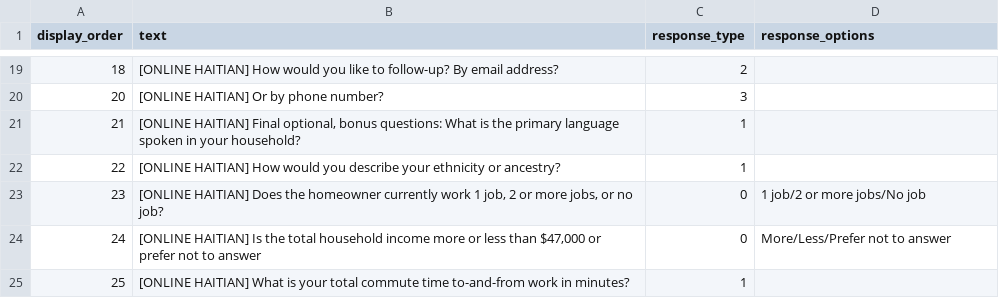
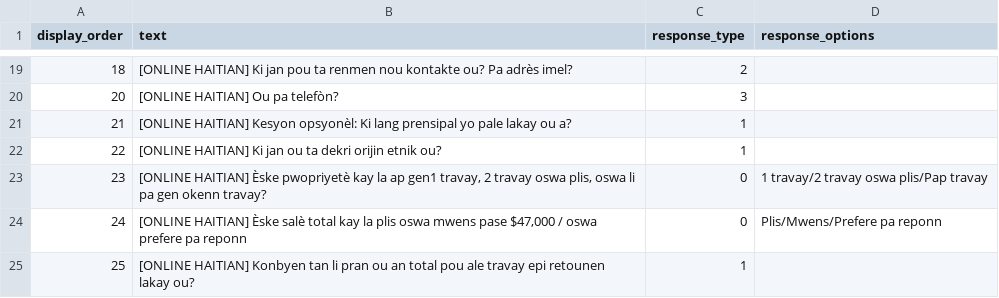
Before and after one commit to codeforboston/urban-league-heat-pump-accelerator, a CSV file: backend/lib/seeds/survey_questions/ht_online.csv, drawn as a sheet; only a part is shown, gaps mark what is left out; the diff covers the shown part only.

Commit message:
Online_survey-Haitian Creole

```diff
--- a/backend/lib/seeds/survey_questions/ht_online.csv
+++ b/backend/lib/seeds/survey_questions/ht_online.csv
@@ -19,7 +19,7 @@ display_order,text,response_type,response_options
-18,"[ONLINE HAITIAN] How would you like to follow-up? By email address?",2,""
-20,"[ONLINE HAITIAN] Or by phone number?",3,""
-21,"[ONLINE HAITIAN] Final optional, bonus questions: What is the primary language spoken in your household?",1,""
-22,"[ONLINE HAITIAN] How would you describe your ethnicity or ancestry?",1,""
-23,"[ONLINE HAITIAN] Does the homeowner currently work 1 job, 2 or more jobs, or no job?",0,"1 job/2 or more jobs/No job"
-24,"[ONLINE HAITIAN] Is the total household income more or less than $47,000 or prefer not to answer",0,"More/Less/Prefer not to answer"
-25,"[ONLINE HAITIAN] What is your total commute time to-and-from work in minutes?",1,""
+18,[ONLINE HAITIAN] Ki jan pou ta renmen nou kontakte ou? Pa adrès imel?,2,
+20,[ONLINE HAITIAN] Ou pa telefòn?,3,
+21,[ONLINE HAITIAN] Kesyon opsyonèl: Ki lang prensipal yo pale lakay ou a?,1,
+22,[ONLINE HAITIAN] Ki jan ou ta dekri orijin etnik ou?,1,
+23,"[ONLINE HAITIAN] Èske pwopriyetè kay la ap gen1 travay, 2 travay oswa plis, oswa li pa gen okenn travay?",0,1 travay/2 travay oswa plis/Pap travay
+24,"[ONLINE HAITIAN] Èske salè total kay la plis oswa mwens pase $47,000 / oswa prefere pa reponn",0,Plis/Mwens/Prefere pa reponn
+25,[ONLINE HAITIAN] Konbyen tan li pran ou an total pou ale travay epi retounen lakay ou?,1,
```
Also changed, not shown: 32 edited cells elsewhere in this file.
